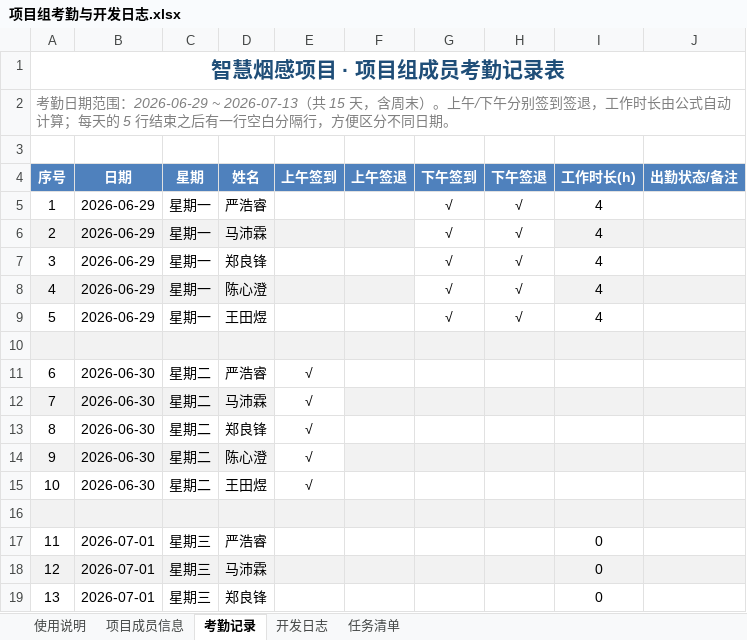
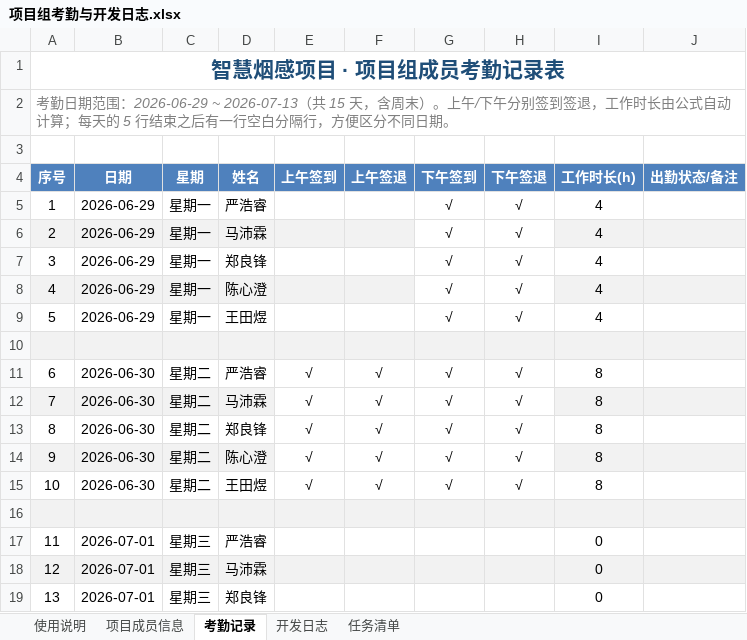
Before and after one commit to Aetik-yue/Chinasoft-Project-group23, an Excel workbook: 文档/项目组考勤与开发日志.xlsx, sheet 考勤记录, drawn as a sheet; only a part is shown; values as stored, in another font and other column widths than the file's, no borders; the diff names each change by its address in the sheet, - before the commit and + after, or states it on an @@ line.

```diff
--- a/文档/项目组考勤与开发日志.xlsx (sheet 考勤记录)
+++ b/文档/项目组考勤与开发日志.xlsx (sheet 考勤记录)
-F11:F15 (上午签退): (empty)
+F11:F15 (上午签退): √
-G11:G15 (下午签到): (empty)
+G11:G15 (下午签到): √
-H11:H15 (下午签退): (empty)
+H11:H15 (下午签退): √
-I11:I15 (工作时长(h)): (empty)
+I11:I15 (工作时长(h)): 8
-F12:H12 fill: #F2F2F2
+F12:H12 fill: none
-F14:H14 fill: #F2F2F2
+F14:H14 fill: none
```
Also changed, not shown: sheet 任务清单, sheet 开发日志, 文档/智慧烟感前端功能与页面草图清单.xlsx, 11 other files.
